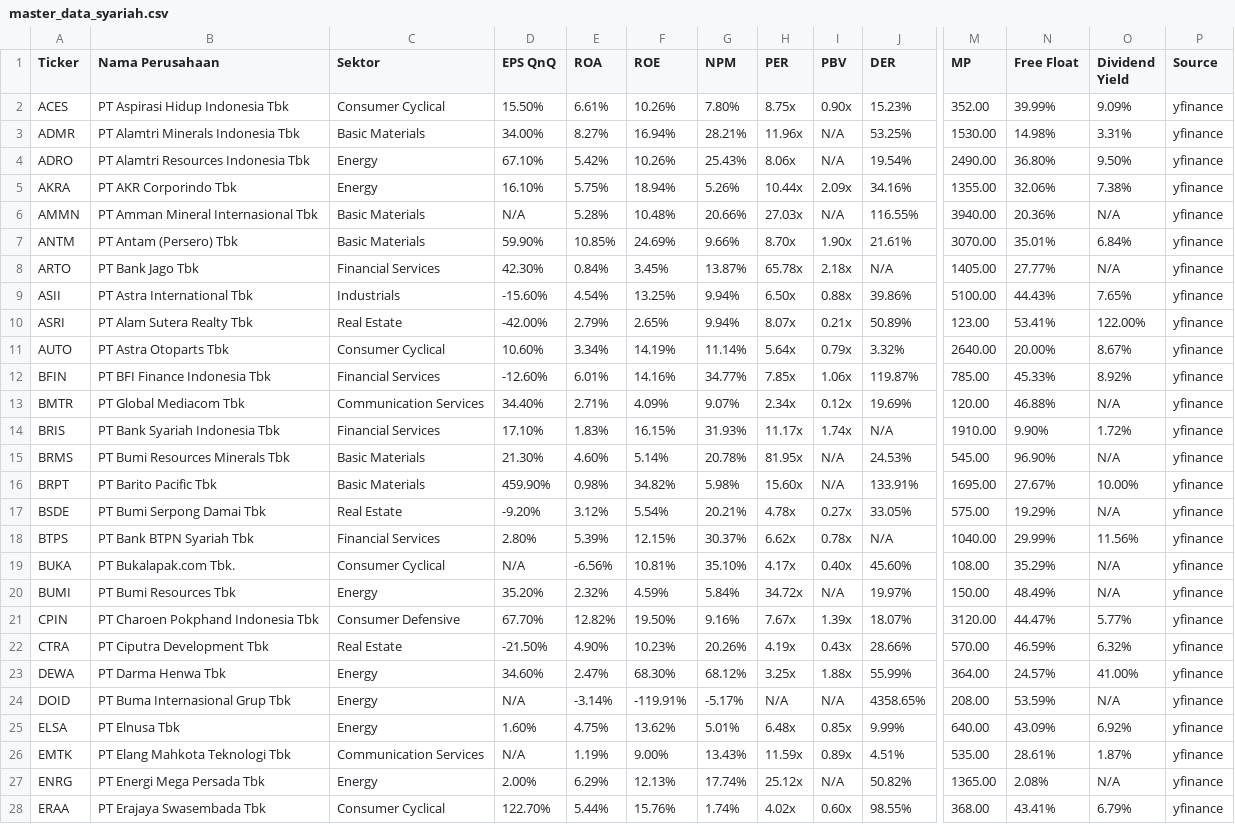
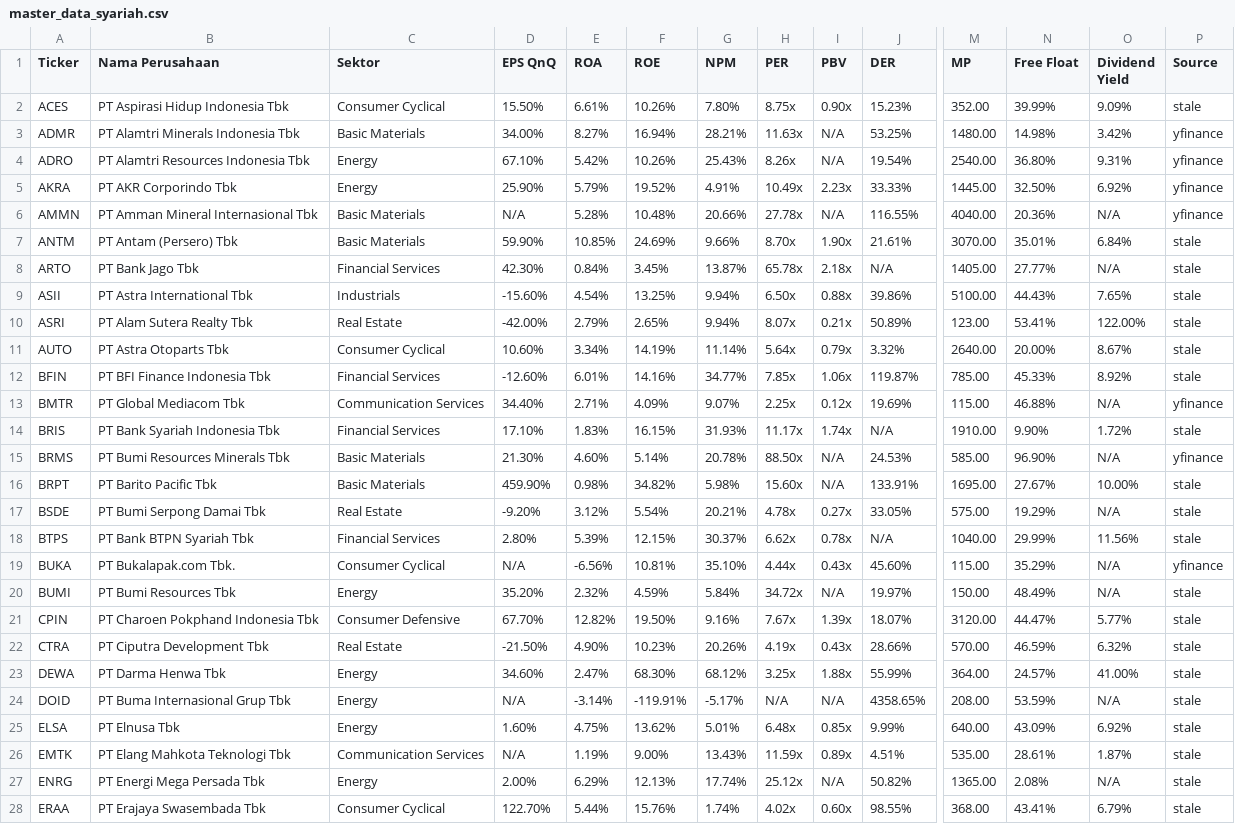
Before and after one commit to hanif7108/Saham, a CSV file: sharia_trading_ai/app/data/master_data_syariah.csv, drawn as a sheet; only a part is shown, gaps mark what is left out; the diff covers the shown part only; the diff names each change by its address in the sheet, - before the commit and + after, or states it on an @@ line.

Commit message:
WIP produksi Mac Mini: portfolio, UI dashboard, master data (pra-merge ML)

```diff
--- a/sharia_trading_ai/app/data/master_data_syariah.csv
+++ b/sharia_trading_ai/app/data/master_data_syariah.csv
-P2 (Source): yfinance
+P2 (Source): stale
-H3 (PER): 11.96x
+H3 (PER): 11.63x
-M3 (MP): 1530.00
+M3 (MP): 1480.00
-O3 (Dividend Yield): 3.31%
+O3 (Dividend Yield): 3.42%
-H4 (PER): 8.06x
+H4 (PER): 8.26x
-M4 (MP): 2490.00
+M4 (MP): 2540.00
-O4 (Dividend Yield): 9.50%
+O4 (Dividend Yield): 9.31%
-D5 (EPS QnQ): 16.10%
+D5 (EPS QnQ): 25.90%
-E5 (ROA): 5.75%
+E5 (ROA): 5.79%
-F5 (ROE): 18.94%
+F5 (ROE): 19.52%
-G5 (NPM): 5.26%
+G5 (NPM): 4.91%
-H5 (PER): 10.44x
+H5 (PER): 10.49x
-I5 (PBV): 2.09x
+I5 (PBV): 2.23x
-J5 (DER): 34.16%
+J5 (DER): 33.33%
-M5 (MP): 1355.00
+M5 (MP): 1445.00
-N5 (Free Float): 32.06%
+N5 (Free Float): 32.50%
-O5 (Dividend Yield): 7.38%
+O5 (Dividend Yield): 6.92%
-H6 (PER): 27.03x
+H6 (PER): 27.78x
-M6 (MP): 3940.00
+M6 (MP): 4040.00
-P7:P12 (Source): yfinance
+P7:P12 (Source): stale
-H13 (PER): 2.34x
+H13 (PER): 2.25x
-M13 (MP): 120.00
+M13 (MP): 115.00
-P14 (Source): yfinance
+P14 (Source): stale
-H15 (PER): 81.95x
+H15 (PER): 88.50x
-M15 (MP): 545.00
+M15 (MP): 585.00
-P16:P18 (Source): yfinance
+P16:P18 (Source): stale
-H19 (PER): 4.17x
+H19 (PER): 4.44x
-I19 (PBV): 0.40x
+I19 (PBV): 0.43x
-M19 (MP): 108.00
+M19 (MP): 115.00
-P20:P28 (Source): yfinance
+P20:P28 (Source): stale
```
Also changed, not shown: 42 edited cells elsewhere in this file, 5 other files.
